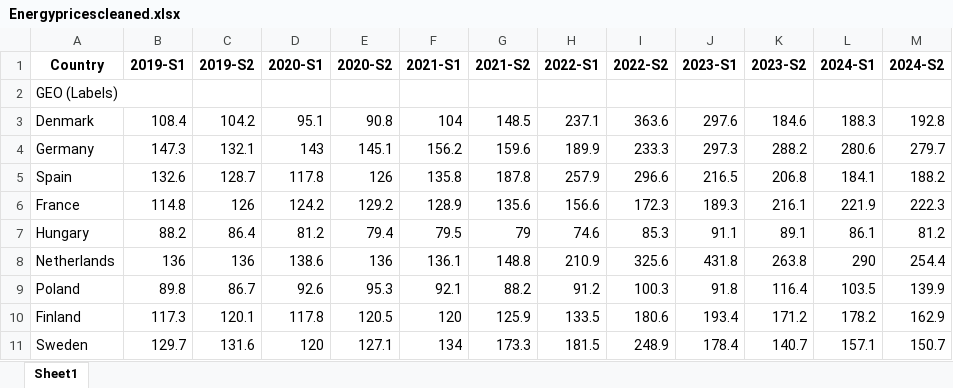
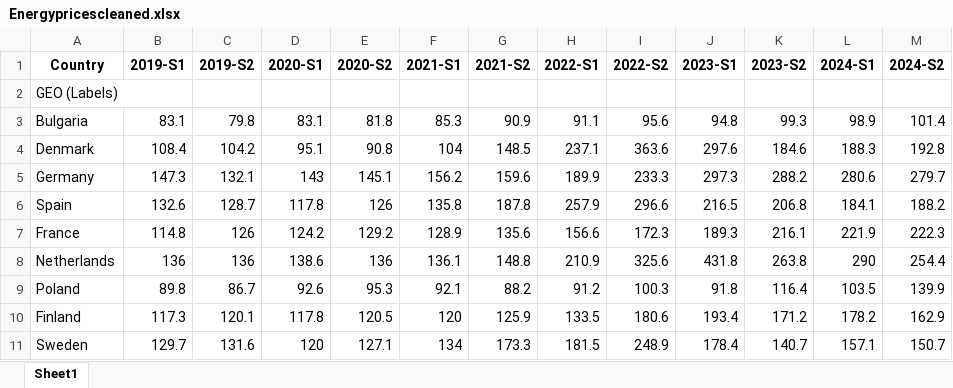
Before and after one commit to Ambrosia-P/FinalProjectR, an Excel workbook: Energypricescleaned.xlsx, sheet Sheet1, drawn as a sheet; values as stored, in another font and other column widths than the file's, no borders; removed rows and columns are numbered as before the commit, all else as after; the diff names each change by its address in the sheet, - before the commit and + after, or states it on an @@ line.

Commit message:
Last Version of data cleaning

```diff
--- a/Energypricescleaned.xlsx (sheet Sheet1)
+++ b/Energypricescleaned.xlsx (sheet Sheet1)
+row 3: Bulgaria | 83.1 | 79.8 | 83.1 | 81.8 | 85.3 | 90.9 | 91.1 | 95.6 | 94.8 | 99.3 | 98.9 | 101.4
-row 7: Hungary | 88.2 | 86.4 | 81.2 | 79.4 | 79.5 | 79 | 74.6 | 85.3 | 91.1 | 89.1 | 86.1 | 81.2
```
Also changed, not shown: 1 other file.
